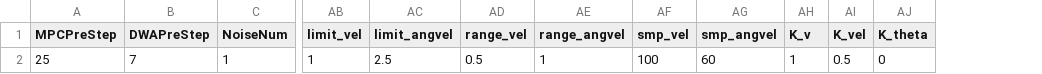
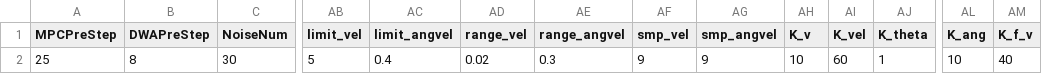
Before and after one commit to YusukeOi97/VehicleControlSim, a CSV file: Common/Prm_Setting/parameter.csv, drawn as a sheet; only a part is shown, gaps mark what is left out; the diff covers the shown part only; the diff names each change by its address in the sheet, - before the commit and + after, or states it on an @@ line.

```diff
--- a/Common/Prm_Setting/parameter.csv
+++ b/Common/Prm_Setting/parameter.csv
+column AL (K_ang), row 2: 10
+column AM (K_f_v), row 2: 40
-B2 (DWAPreStep): 7
+B2 (DWAPreStep): 8
-C2 (NoiseNum): 1
+C2 (NoiseNum): 30
-AB2 (limit_vel): 1
+AB2 (limit_vel): 5
-AC2 (limit_angvel): 2.5
+AC2 (limit_angvel): 0.4
-AD2 (range_vel): 0.5
+AD2 (range_vel): 0.02
-AE2 (range_angvel): 1
+AE2 (range_angvel): 0.3
-AF2 (smp_vel): 100
+AF2 (smp_vel): 9
-AG2 (smp_angvel): 60
+AG2 (smp_angvel): 9
-AH2 (K_v): 1
+AH2 (K_v): 10
-AI2 (K_vel): 0.5
+AI2 (K_vel): 60
-AJ2 (K_theta): 0
+AJ2 (K_theta): 1
```
Also changed, not shown: 6 edited cells elsewhere in this file, PPDWA/Path/detailed_path.csv, PPDWA/Path/resampled_path.csv, 14 other files.
